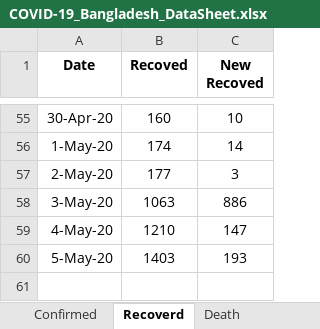
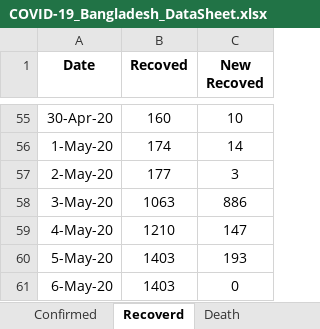
Before and after one commit to shubhomedia/COVID_19_Data_Analysis, an Excel workbook: DataSheet/COVID-19_Bangladesh_DataSheet.xlsx, sheet Recoverd, drawn as a sheet; only a part is shown, gaps mark what is left out; values as stored, in another font and other column widths than the file's, no borders; the diff names each change by its address in the sheet, - before the commit and + after, or states it on an @@ line.

```diff
--- a/DataSheet/COVID-19_Bangladesh_DataSheet.xlsx (sheet Recoverd)
+++ b/DataSheet/COVID-19_Bangladesh_DataSheet.xlsx (sheet Recoverd)
+row 61: 6-May-20 | 1403 | 0
```
Also changed, not shown: sheet Death, sheet Confirmed.
